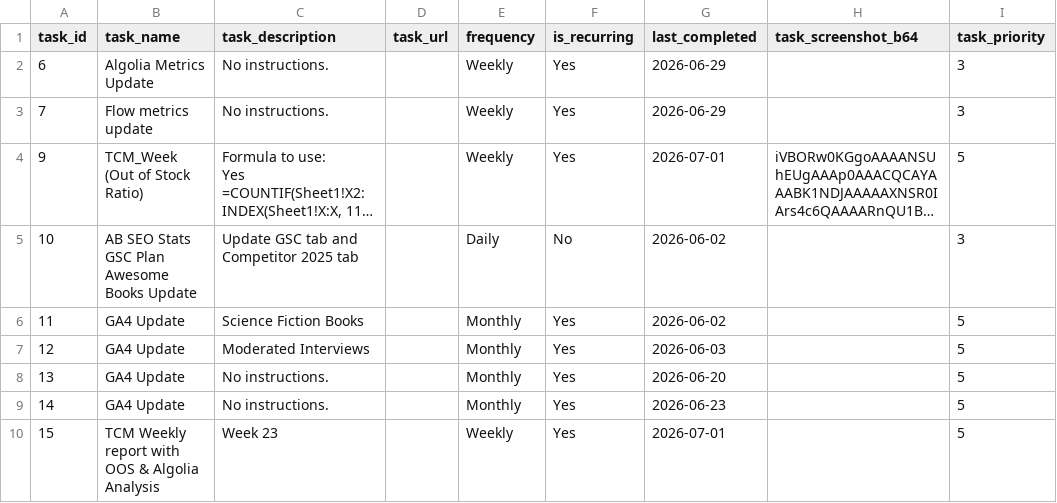
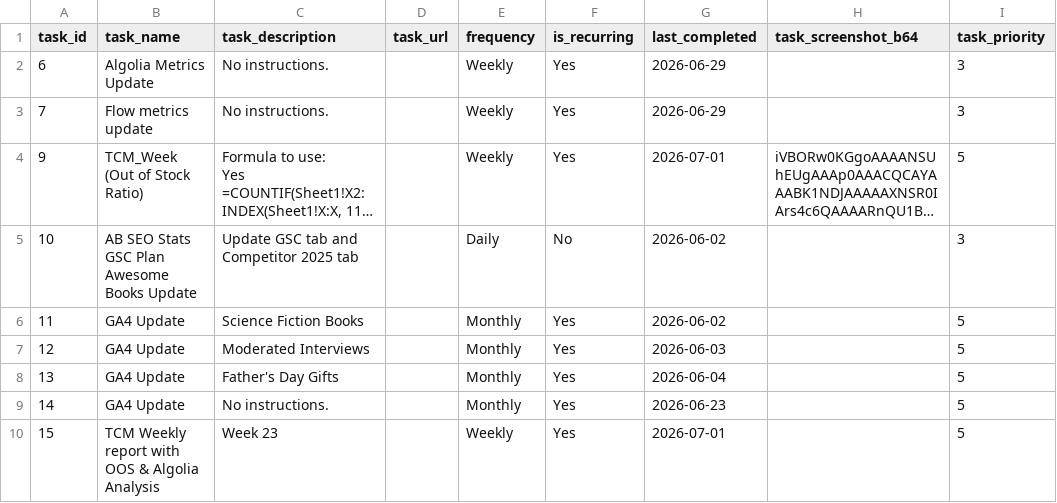
Before and after one commit to RandomlyBryan/personal-tracker, a CSV file: tasks_db.csv, drawn as a sheet; only a part is shown; long unchanged cells end in …; the diff names each change by its address in the sheet, - before the commit and + after, or states it on an @@ line.

```diff
--- a/tasks_db.csv
+++ b/tasks_db.csv
-C8 (task_description): No instructions.
+C8 (task_description): Father's Day Gifts
-G8 (last_completed): 2026-06-20
+G8 (last_completed): 2026-06-04
```
